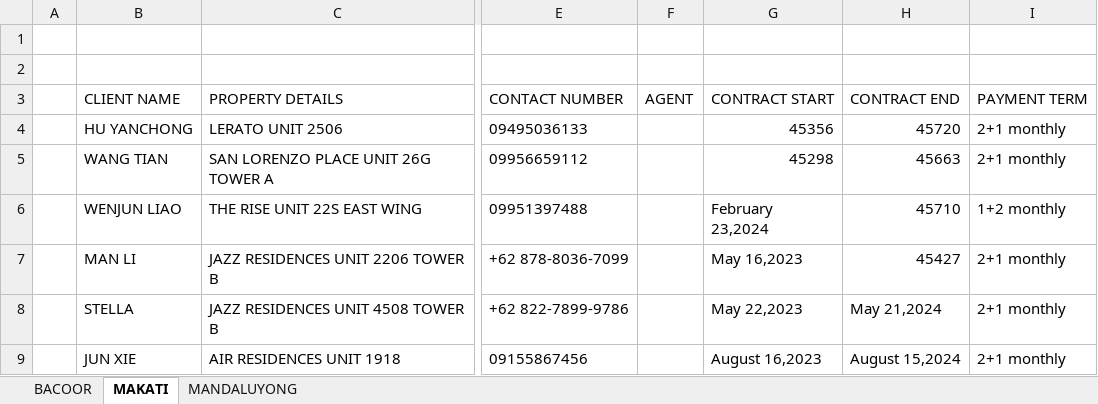
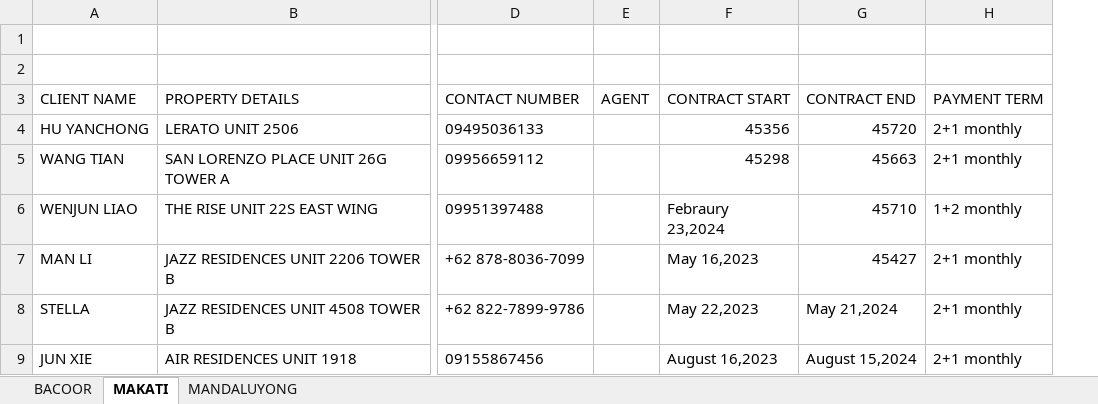
Before and after one commit to 2ndjren/monitoring_system, an Excel workbook: Import(1).xlsx, sheet MAKATI, drawn as a sheet; only a part is shown, gaps mark what is left out; values as stored, in another font and other column widths than the file's, no borders; removed rows and columns are numbered as before the commit, all else as after; the diff names each change by its address in the sheet, - before the commit and + after, or states it on an @@ line.

```diff
--- a/Import(1).xlsx (sheet MAKATI)
+++ b/Import(1).xlsx (sheet MAKATI)
-column A, empty
-F6: February 23,2024
+F6: Febraury 23,2024
```
Also changed, not shown: sheet BACOOR, sheet MANDALUYONG, 1 other file.
